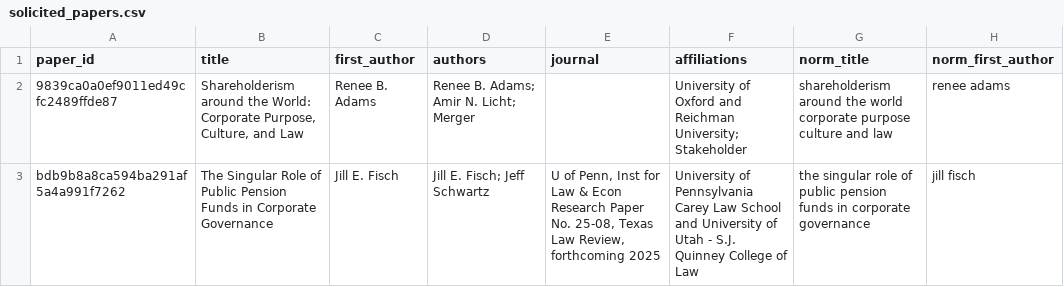
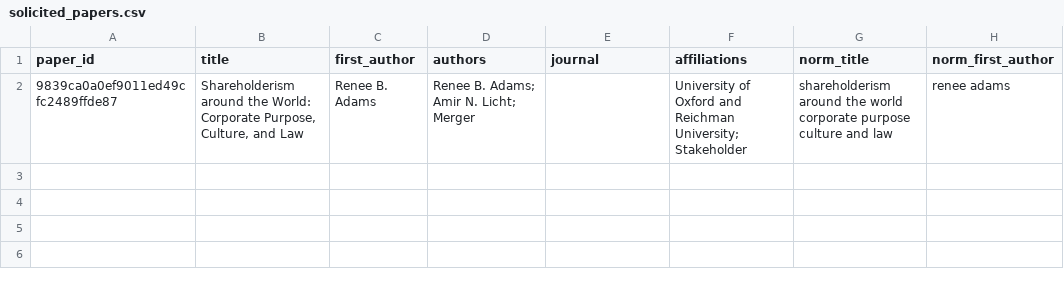
Before and after one commit to craigferrere/PCG_Dashboard, a CSV file: solicited_papers.csv, drawn as a sheet; the diff names each change by its address in the sheet, - before the commit and + after, or states it on an @@ line.

Commit message:
Update solicited_papers.csv

```diff
--- a/solicited_papers.csv
+++ b/solicited_papers.csv
-row 3: bdb9b8a8ca594ba291af5a4a991f7262 | The Singular Role of Public Pension Funds in Corporate Governance | Jill E. Fisch | Jill E. Fisch; Jeff Schwartz | U of Penn, Inst for Law & Econ Research Paper No. 25-08, Texas Law Review, forthcoming 2025 | University of Pennsylvania Carey Law School and University of Utah - S.J. Quinney College of Law | the singular role of public pension funds in corporate governance | jill fisch
```
